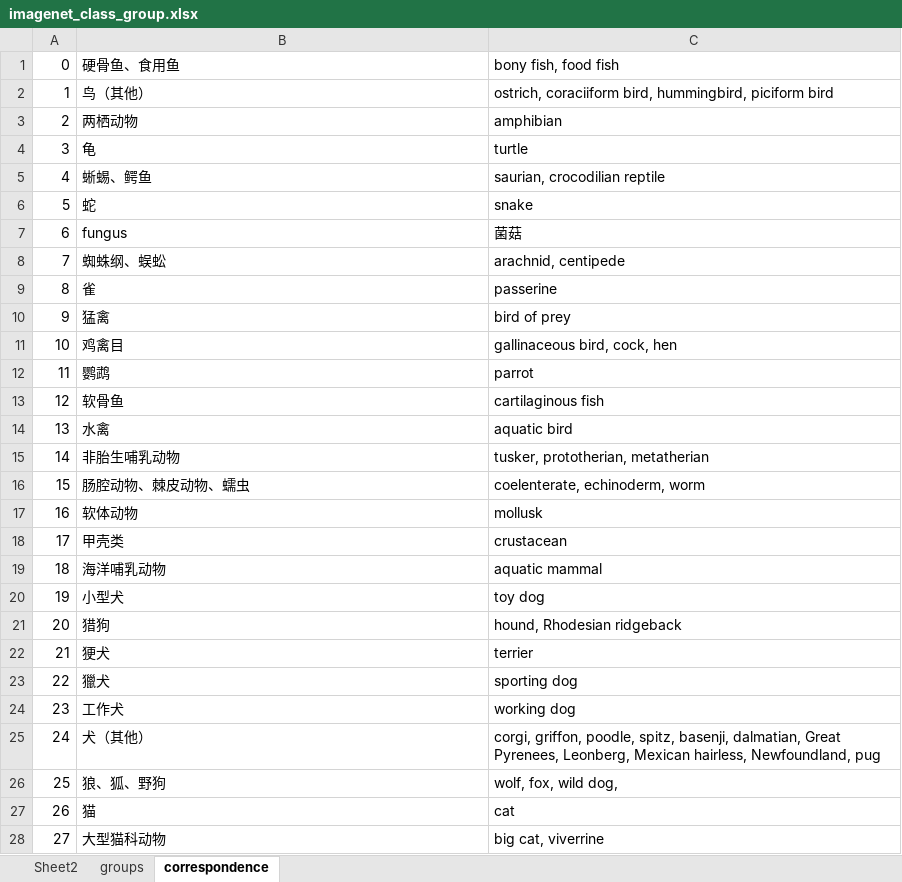
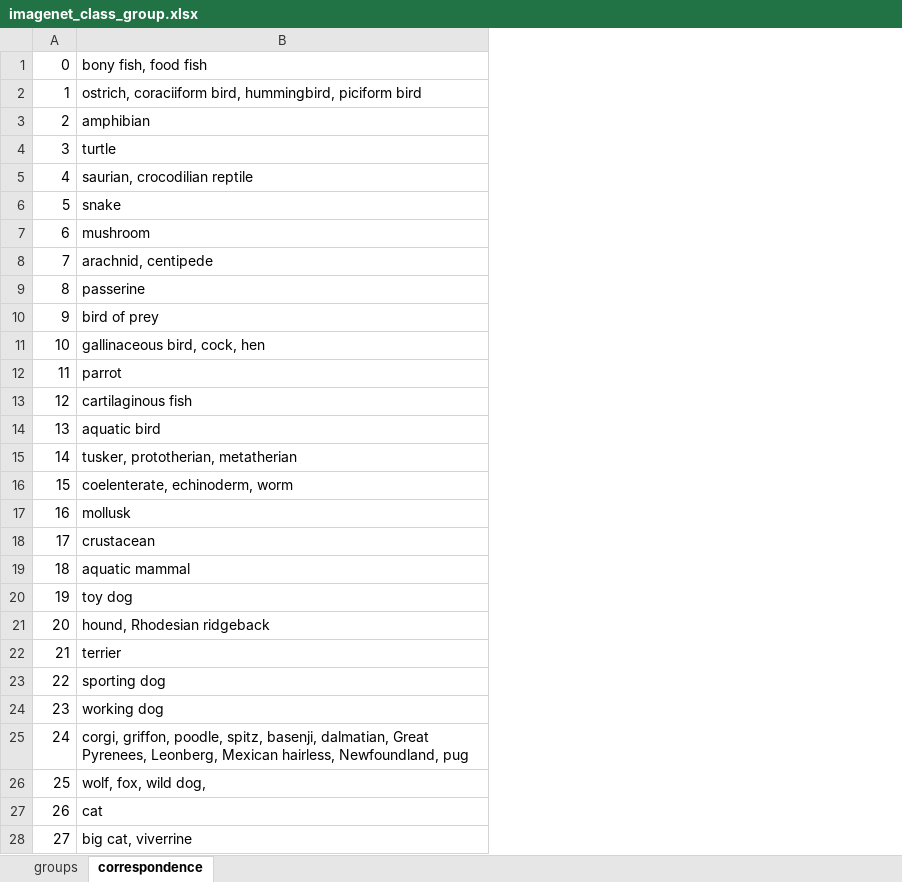
Before and after one commit to mikudehuane/ICIIA, an Excel workbook: conf/imagenet_class_group.xlsx, sheet correspondence, drawn as a sheet; only a part is shown; values as stored, in another font and other column widths than the file's, no borders; the diff covers the shown part only; the diff names each change by its address in the sheet, - before the commit and + after, or states it on an @@ line.

```diff
--- a/conf/imagenet_class_group.xlsx (sheet correspondence)
+++ b/conf/imagenet_class_group.xlsx (sheet correspondence)
-sheet tab: Sheet2
-column C, rows 1-28: bony fish, food fish | ostrich, coraciiform bird, hummingbird, piciform bird | amphibian | turtle | saurian, crocodilian reptile | snake | 菌菇 | arachnid, centipede | passerine | bird of prey | gallinaceous bird, cock, hen | parrot | cartilaginous fish | aquatic bird | tusker, prototherian, metatherian | coelenterate, echinoderm, worm | mollusk | crustacean | aquatic mammal | toy dog | hound, Rhodesian ridgeback | terrier | sporting dog | working dog | corgi, griffon, poodle, spitz, basenji, dalmatian, Great Pyrenees, Leonberg, Mexican hairless, Newfoundland, pug | wolf, fox, wild dog, | cat | big cat, viverrine
-B1: 硬骨鱼、食用鱼
+B1: bony fish, food fish
-B2: 鸟（其他）
+B2: ostrich, coraciiform bird, hummingbird, piciform bird
-B3: 两栖动物
+B3: amphibian
-B4: 龟
+B4: turtle
-B5: 蜥蜴、鳄鱼
+B5: saurian, crocodilian reptile
-B6: 蛇
+B6: snake
-B7: fungus
+B7: mushroom
-B8: 蜘蛛纲、蜈蚣
+B8: arachnid, centipede
-B9: 雀
+B9: passerine
-B10: 猛禽
+B10: bird of prey
-B11: 鸡禽目
+B11: gallinaceous bird, cock, hen
-B12: 鹦鹉
+B12: parrot
-B13: 软骨鱼
+B13: cartilaginous fish
-B14: 水禽
+B14: aquatic bird
-B15: 非胎生哺乳动物
+B15: tusker, prototherian, metatherian
-B16: 肠腔动物、棘皮动物、蠕虫
+B16: coelenterate, echinoderm, worm
-B17: 软体动物
+B17: mollusk
-B18: 甲壳类
+B18: crustacean
-B19: 海洋哺乳动物
+B19: aquatic mammal
-B20: 小型犬
+B20: toy dog
-B21: 猎狗
+B21: hound, Rhodesian ridgeback
-B22: 㹴犬
+B22: terrier
-B23: 獵犬
+B23: sporting dog
-B24: 工作犬
+B24: working dog
-B25: 犬（其他）
+B25: corgi, griffon, poodle, spitz, basenji, dalmatian, Great Pyrenees, Leonberg, Mexican hairless, Newfoundland, pug
-B26: 狼、狐、野狗
+B26: wolf, fox, wild dog,
-B27: 猫
+B27: cat
-B28: 大型猫科动物
+B28: big cat, viverrine
```
Also changed, not shown: 11 edited cells elsewhere in this sheet, sheet groups, charts or pictures, 5 other files.
